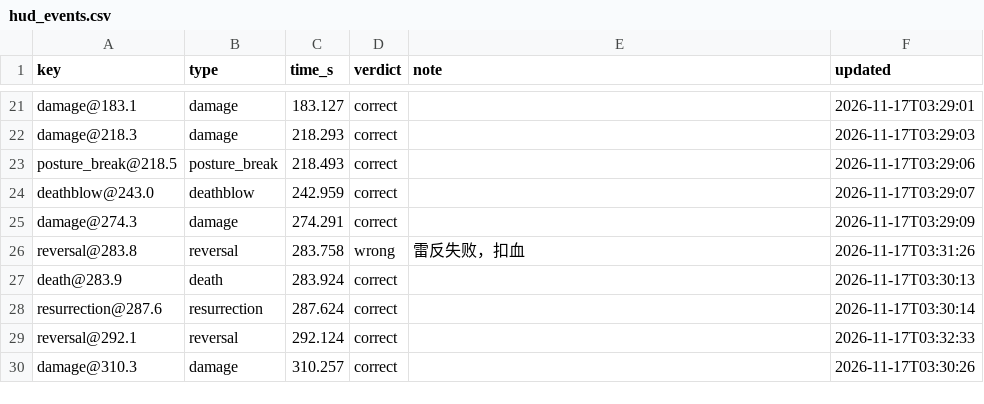
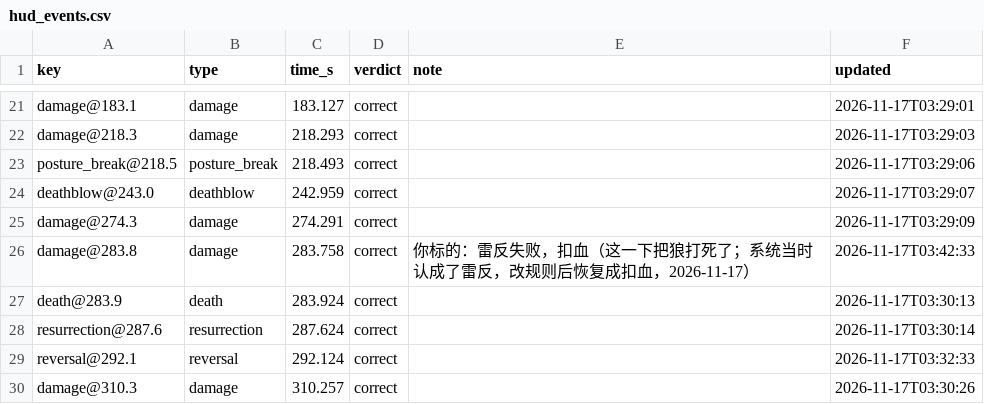
Before and after one commit to CanYouTeachMeHowToCode/Sekiro-boss-practice-analytics, a CSV file: research/ground_truth/annotations/vanilla/genichiro/2026-11-17-castle-4/hud_events.csv, drawn as a sheet; only a part is shown, gaps mark what is left out.

```diff
--- a/research/ground_truth/annotations/vanilla/genichiro/2026-11-17-castle-4/hud_events.csv
+++ b/research/ground_truth/annotations/vanilla/genichiro/2026-11-17-castle-4/hud_events.csv
@@ -25,3 +25,3 @@ deathblow@243.0,deathblow,242.959,correct,,2026-11-17T03:29:07
 damage@274.3,damage,274.291,correct,,2026-11-17T03:29:09
-reversal@283.8,reversal,283.758,wrong,雷反失败，扣血,2026-11-17T03:31:26
+damage@283.8,damage,283.758,correct,你标的：雷反失败，扣血（这一下把狼打死了；系统当时认成了雷反，改规则后恢复成扣血，2026-11-17）,2026-11-17T03:42:33
 death@283.9,death,283.924,correct,,2026-11-17T03:30:13
```
Also changed, not shown: 1 other file.
